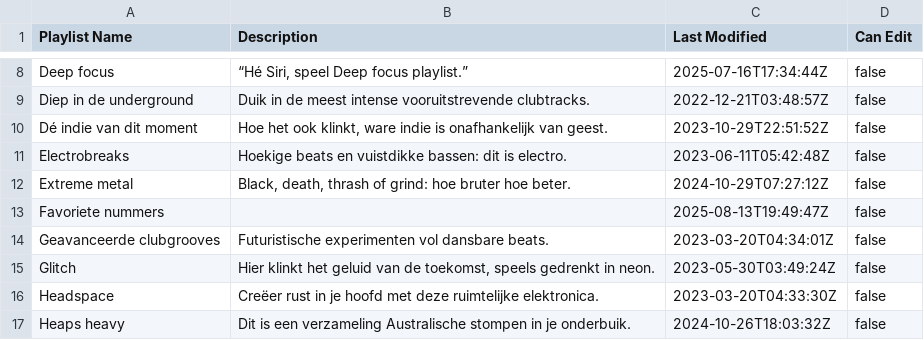
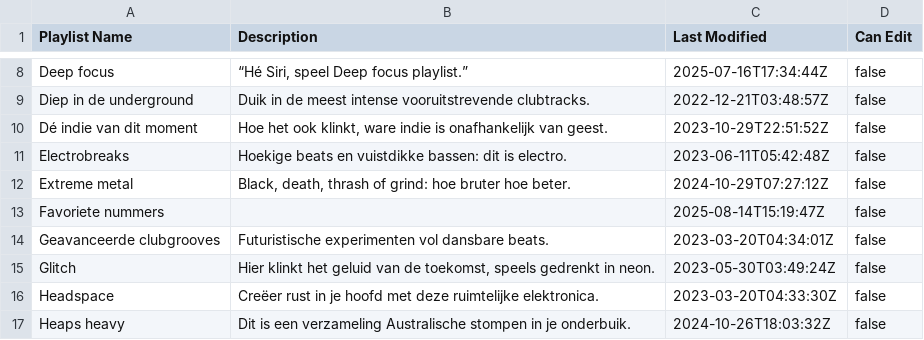
Before and after one commit to ceth-x86/beatmap-clojure, a CSV file: resources/catalog/playlists_apple_music.csv, drawn as a sheet; only a part is shown, gaps mark what is left out.

Commit message:
Add new entries to albums and playlists
- Added new album entries for Jesu in `albums.csv`, expanding the catalog with additional artist contributions.
- Updated the release date for the "Favoriete nummers" playlist in `playlists_apple_music.csv` for accuracy.
- Introduced a new playlist for "Metal, Post Metal" with curated tracks in `playlists_personal.csv` and created a corresponding CSV file for it, enhancing the genre representation in the catalog.

```diff
--- a/resources/catalog/playlists_apple_music.csv
+++ b/resources/catalog/playlists_apple_music.csv
@@ -12,3 +12,3 @@ Electrobreaks,Hoekige beats en vuistdikke bassen: dit is electro.,2023-06-11T05:
 Extreme metal,"Black, death, thrash of grind: hoe bruter hoe beter.",2024-10-29T07:27:12Z,false
-Favoriete nummers,,2025-08-13T19:49:47Z,false
+Favoriete nummers,,2025-08-14T15:19:47Z,false
 Geavanceerde clubgrooves,Futuristische experimenten vol dansbare beats.,2023-03-20T04:34:01Z,false
```
Also changed, not shown: resources/catalog/albums.csv, resources/catalog/playlists_personal.csv, 1 other file.
